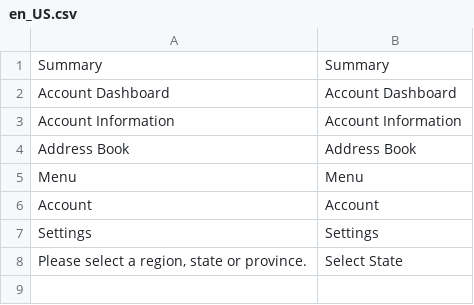
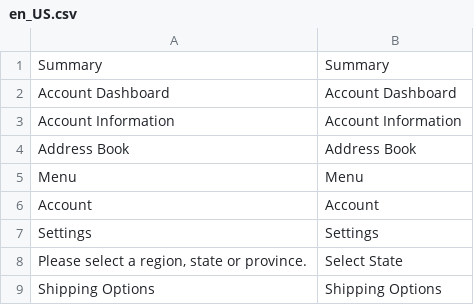
Before and after one commit to scotts-ebiz/cruithne, a CSV file: app/design/frontend/Scottsbase/default/i18n/en_US.csv, drawn as a sheet; the diff names each change by its address in the sheet, - before the commit and + after, or states it on an @@ line.

Commit message:
CART-31: use one shipping file, update heading

```diff
--- a/app/design/frontend/Scottsbase/default/i18n/en_US.csv
+++ b/app/design/frontend/Scottsbase/default/i18n/en_US.csv
+row 9: Shipping Options | Shipping Options
```
Also changed, not shown: 2 other files.
